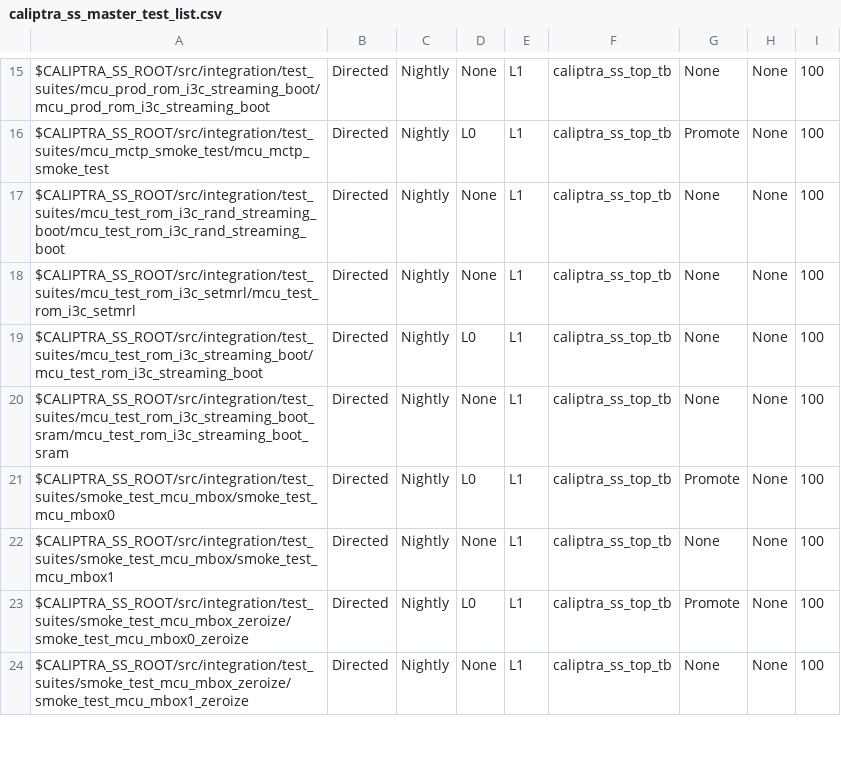
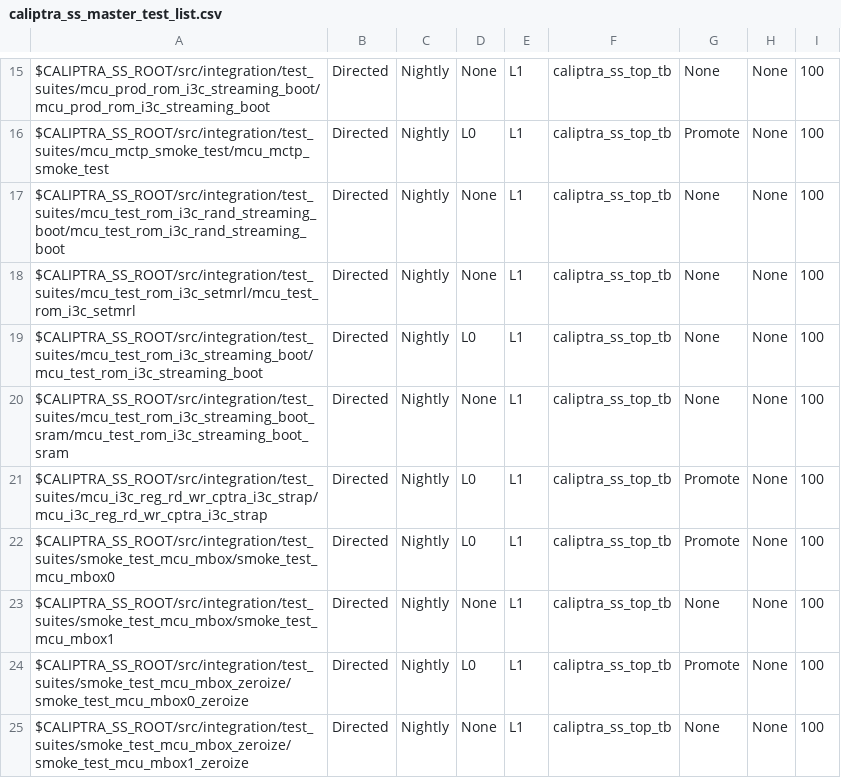
Before and after one commit to chipsalliance/caliptra-ss, a CSV file: src/integration/stimulus/testsuites/caliptra_ss_master_test_list.csv, drawn as a sheet; only a part is shown, gaps mark what is left out; the diff names each change by its address in the sheet, - before the commit and + after, or states it on an @@ line.

Commit message:
Added I3C Strap Test

```diff
--- a/src/integration/stimulus/testsuites/caliptra_ss_master_test_list.csv
+++ b/src/integration/stimulus/testsuites/caliptra_ss_master_test_list.csv
+row 21: $CALIPTRA_SS_ROOT/src/integration/test_suites/mcu_i3c_reg_rd_wr_cptra_i3c_strap/mcu_i3c_reg_rd_wr_cptra_i3c_strap | Directed | Nightly | L0 | L1 | caliptra_ss_top_tb | Promote | None | 100
```
Also changed, not shown: 7 other files.
